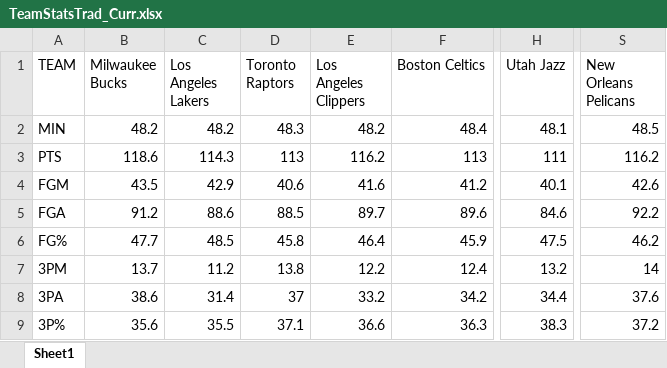
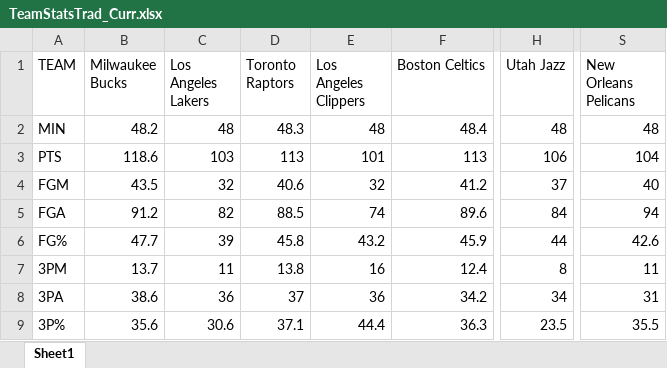
Before and after one commit to k-shen/NBA_pred, an Excel workbook: Curr/TeamStatsTrad_Curr.xlsx, sheet Sheet1, drawn as a sheet; only a part is shown, gaps mark what is left out; values as stored, in another font and other column widths than the file's, no borders; the diff covers the shown part only; the diff names each change by its address in the sheet, - before the commit and + after, or states it on an @@ line.

```diff
--- a/Curr/TeamStatsTrad_Curr.xlsx (sheet Sheet1)
+++ b/Curr/TeamStatsTrad_Curr.xlsx (sheet Sheet1)
-C2 (Los Angeles Lakers): 48.2
+C2 (Los Angeles Lakers): 48
-E2 (Los Angeles Clippers): 48.2
+E2 (Los Angeles Clippers): 48
-H2 (Utah Jazz): 48.1
+H2 (Utah Jazz): 48
-S2 (New Orleans Pelicans): 48.5
+S2 (New Orleans Pelicans): 48
-C3 (Los Angeles Lakers): 114.3
+C3 (Los Angeles Lakers): 103
-E3 (Los Angeles Clippers): 116.2
+E3 (Los Angeles Clippers): 101
-H3 (Utah Jazz): 111
+H3 (Utah Jazz): 106
-S3 (New Orleans Pelicans): 116.2
+S3 (New Orleans Pelicans): 104
-C4 (Los Angeles Lakers): 42.9
+C4 (Los Angeles Lakers): 32
-E4 (Los Angeles Clippers): 41.6
+E4 (Los Angeles Clippers): 32
-H4 (Utah Jazz): 40.1
+H4 (Utah Jazz): 37
-S4 (New Orleans Pelicans): 42.6
+S4 (New Orleans Pelicans): 40
-C5 (Los Angeles Lakers): 88.6
+C5 (Los Angeles Lakers): 82
-E5 (Los Angeles Clippers): 89.7
+E5 (Los Angeles Clippers): 74
-H5 (Utah Jazz): 84.6
+H5 (Utah Jazz): 84
-S5 (New Orleans Pelicans): 92.2
+S5 (New Orleans Pelicans): 94
-C6 (Los Angeles Lakers): 48.5
+C6 (Los Angeles Lakers): 39
-E6 (Los Angeles Clippers): 46.4
+E6 (Los Angeles Clippers): 43.2
-H6 (Utah Jazz): 47.5
+H6 (Utah Jazz): 44
-S6 (New Orleans Pelicans): 46.2
+S6 (New Orleans Pelicans): 42.6
-C7 (Los Angeles Lakers): 11.2
+C7 (Los Angeles Lakers): 11
-E7 (Los Angeles Clippers): 12.2
+E7 (Los Angeles Clippers): 16
-H7 (Utah Jazz): 13.2
+H7 (Utah Jazz): 8
-S7 (New Orleans Pelicans): 14
+S7 (New Orleans Pelicans): 11
-C8 (Los Angeles Lakers): 31.4
+C8 (Los Angeles Lakers): 36
-E8 (Los Angeles Clippers): 33.2
+E8 (Los Angeles Clippers): 36
-H8 (Utah Jazz): 34.4
+H8 (Utah Jazz): 34
-S8 (New Orleans Pelicans): 37.6
+S8 (New Orleans Pelicans): 31
-C9 (Los Angeles Lakers): 35.5
+C9 (Los Angeles Lakers): 30.6
-E9 (Los Angeles Clippers): 36.6
+E9 (Los Angeles Clippers): 44.4
-H9 (Utah Jazz): 38.3
+H9 (Utah Jazz): 23.5
-S9 (New Orleans Pelicans): 37.2
+S9 (New Orleans Pelicans): 35.5
```
Also changed, not shown: 55 edited cells elsewhere in this sheet, Curr/TeamStats4_Curr.xlsx, Curr/TeamStatsAdvan_Curr.xlsx, 18 other files.
